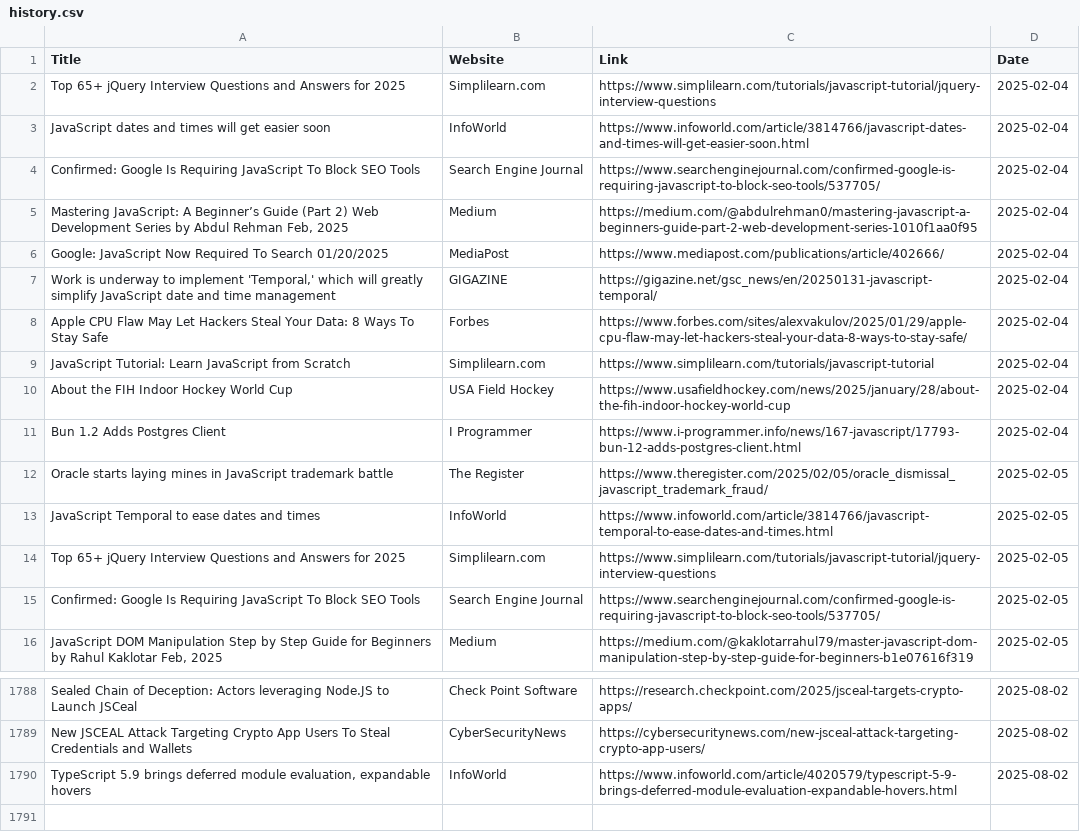
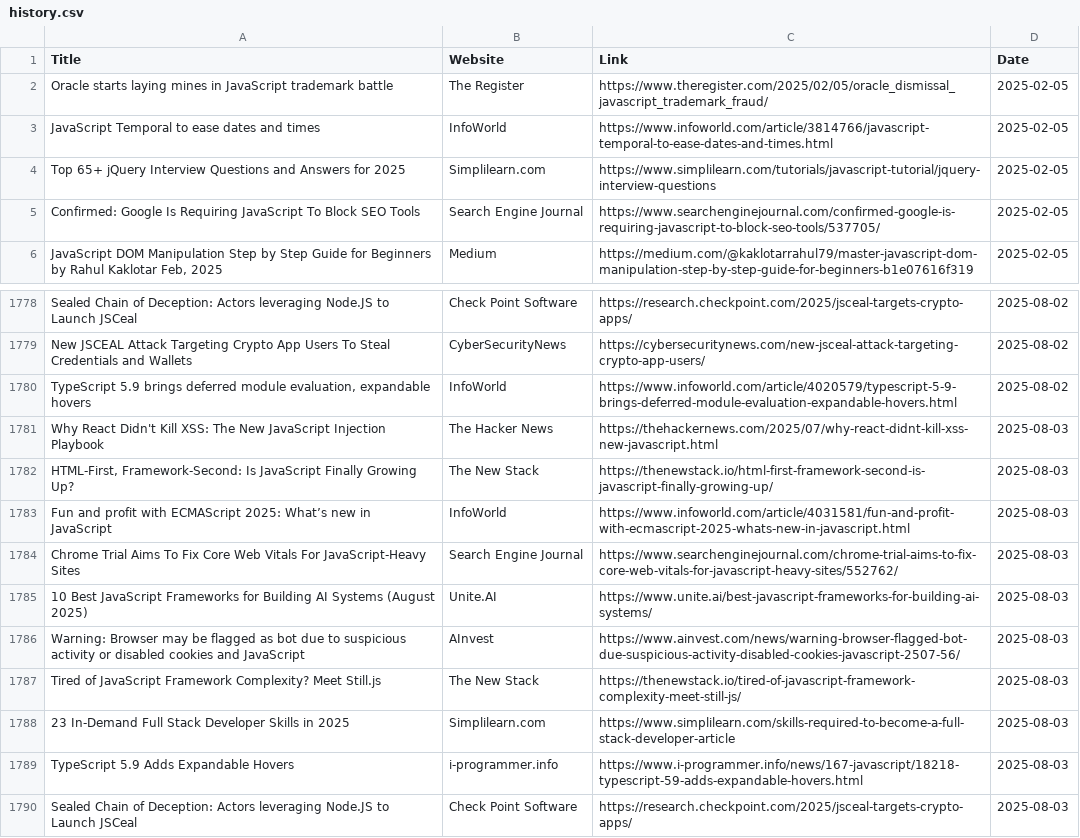
Before and after one commit to dan-mba/python-selenium-news, a CSV file: history.csv, drawn as a sheet; only a part is shown, gaps mark what is left out.

```diff
--- a/history.csv
+++ b/history.csv
@@ -1,12 +1,2 @@
 Title,Website,Link,Date
-Top 65+ jQuery Interview Questions and Answers for 2025,Simplilearn.com,https://www.simplilearn.com/tutorials/javascript-tutorial/jquery-interview-questions,2025-02-04
-JavaScript dates and times will get easier soon,InfoWorld,https://www.infoworld.com/article/3814766/javascript-dates-and-times-will-get-easier-soon.html,2025-02-04
-Confirmed: Google Is Requiring JavaScript To Block SEO Tools,Search Engine Journal,https://www.searchenginejournal.com/confirmed-google-is-requiring-javascript-to-block-seo-tools/537705/,2025-02-04
-"Mastering JavaScript: A Beginner’s Guide (Part 2)  Web Development Series  by Abdul Rehman  Feb, 2025",Medium,https://medium.com/@abdulrehman0/mastering-javascript-a-beginners-guide-part-2-web-development-series-1010f1aa0f95,2025-02-04
-Google: JavaScript Now Required To Search 01/20/2025,MediaPost,https://www.mediapost.com/publications/article/402666/,2025-02-04
-"Work is underway to implement 'Temporal,' which will greatly simplify JavaScript date and time management",GIGAZINE,https://gigazine.net/gsc_news/en/20250131-javascript-temporal/,2025-02-04
-Apple CPU Flaw May Let Hackers Steal Your Data: 8 Ways To Stay Safe,Forbes,https://www.forbes.com/sites/alexvakulov/2025/01/29/apple-cpu-flaw-may-let-hackers-steal-your-data-8-ways-to-stay-safe/,2025-02-04
-JavaScript Tutorial: Learn JavaScript from Scratch,Simplilearn.com,https://www.simplilearn.com/tutorials/javascript-tutorial,2025-02-04
-About the FIH Indoor Hockey World Cup,USA Field Hockey,https://www.usafieldhockey.com/news/2025/january/28/about-the-fih-indoor-hockey-world-cup,2025-02-04
-Bun 1.2 Adds Postgres Client,I Programmer,https://www.i-programmer.info/news/167-javascript/17793-bun-12-adds-postgres-client.html,2025-02-04
 Oracle starts laying mines in JavaScript trademark battle,The Register,https://www.theregister.com/2025/02/05/oracle_dismissal_javascript_trademark_fraud/,2025-02-05
@@ -1790 +1780,11 @@ New JSCEAL Attack Targeting Crypto App Users To Steal Credentials and Wallets,Cy
 "TypeScript 5.9 brings deferred module evaluation, expandable hovers",InfoWorld,https://www.infoworld.com/article/4020579/typescript-5-9-brings-deferred-module-evaluation-expandable-hovers.html,2025-08-02
+Why React Didn't Kill XSS: The New JavaScript Injection Playbook,The Hacker News,https://thehackernews.com/2025/07/why-react-didnt-kill-xss-new-javascript.html,2025-08-03
+"HTML-First, Framework-Second: Is JavaScript Finally Growing Up?",The New Stack,https://thenewstack.io/html-first-framework-second-is-javascript-finally-growing-up/,2025-08-03
+Fun and profit with ECMAScript 2025: What’s new in JavaScript,InfoWorld,https://www.infoworld.com/article/4031581/fun-and-profit-with-ecmascript-2025-whats-new-in-javascript.html,2025-08-03
+Chrome Trial Aims To Fix Core Web Vitals For JavaScript-Heavy Sites,Search Engine Journal,https://www.searchenginejournal.com/chrome-trial-aims-to-fix-core-web-vitals-for-javascript-heavy-sites/552762/,2025-08-03
+10 Best JavaScript Frameworks for Building AI Systems (August 2025),Unite.AI,https://www.unite.ai/best-javascript-frameworks-for-building-ai-systems/,2025-08-03
+Warning: Browser may be flagged as bot due to suspicious activity or disabled cookies and JavaScript,AInvest,https://www.ainvest.com/news/warning-browser-flagged-bot-due-suspicious-activity-disabled-cookies-javascript-2507-56/,2025-08-03
+Tired of JavaScript Framework Complexity? Meet Still.js,The New Stack,https://thenewstack.io/tired-of-javascript-framework-complexity-meet-still-js/,2025-08-03
+23 In-Demand Full Stack Developer Skills in 2025,Simplilearn.com,https://www.simplilearn.com/skills-required-to-become-a-full-stack-developer-article,2025-08-03
+TypeScript 5.9 Adds Expandable Hovers,i-programmer.info,https://www.i-programmer.info/news/167-javascript/18218-typescript-59-adds-expandable-hovers.html,2025-08-03
+Sealed Chain of Deception: Actors leveraging Node.JS to Launch JSCeal,Check Point Software,https://research.checkpoint.com/2025/jsceal-targets-crypto-apps/,2025-08-03
```
Also changed, not shown: 2 other files.
